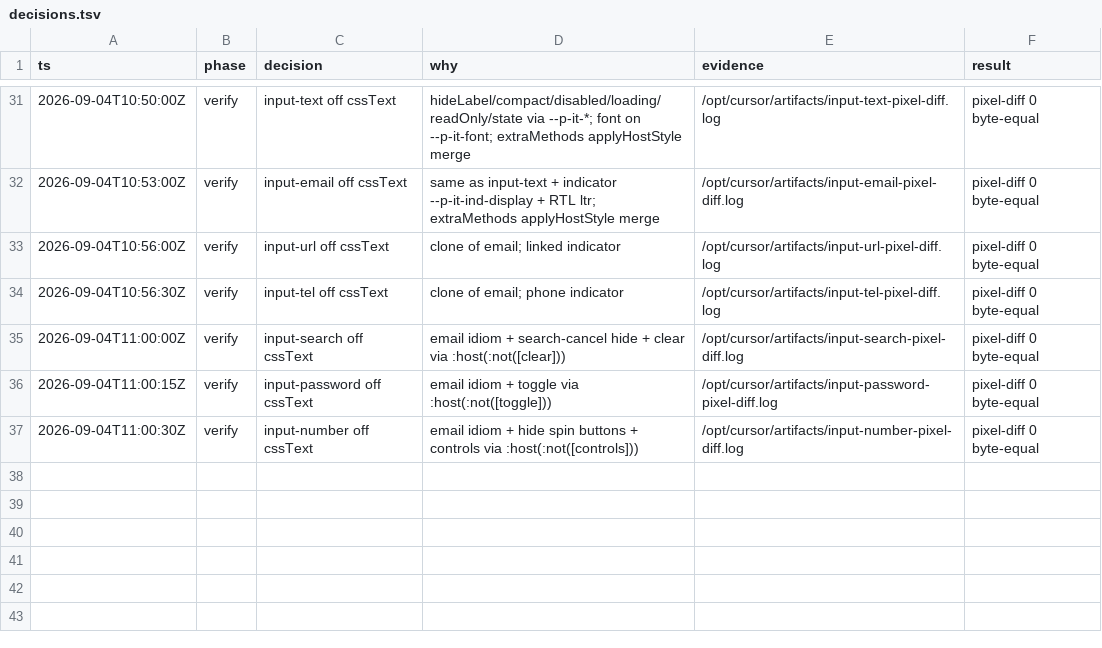
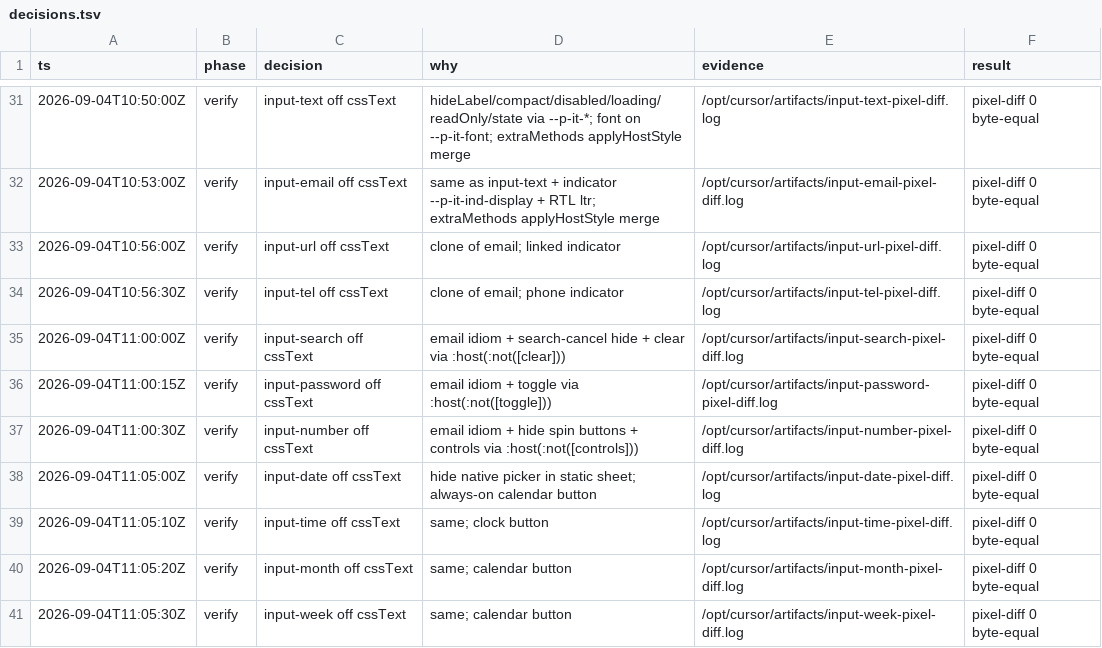
Before and after one commit to kroofy/porsche-design-system, a TSV file: .audit/mitosis-css-idiom/decisions.tsv, drawn as a sheet; only a part is shown, gaps mark what is left out; the diff names each change by its address in the sheet, - before the commit and + after, or states it on an @@ line.

```diff
--- a/.audit/mitosis-css-idiom/decisions.tsv
+++ b/.audit/mitosis-css-idiom/decisions.tsv
+row 38: 2026-09-04T11:05:00Z | verify | input-date off cssText | hide native picker in static sheet; always-on calendar button | /opt/cursor/artifacts/input-date-pixel-diff.log | pixel-diff 0 byte-equal
+row 39: 2026-09-04T11:05:10Z | verify | input-time off cssText | same; clock button | /opt/cursor/artifacts/input-time-pixel-diff.log | pixel-diff 0 byte-equal
+row 40: 2026-09-04T11:05:20Z | verify | input-month off cssText | same; calendar button | /opt/cursor/artifacts/input-month-pixel-diff.log | pixel-diff 0 byte-equal
+row 41: 2026-09-04T11:05:30Z | verify | input-week off cssText | same; calendar button | /opt/cursor/artifacts/input-week-pixel-diff.log | pixel-diff 0 byte-equal
```
